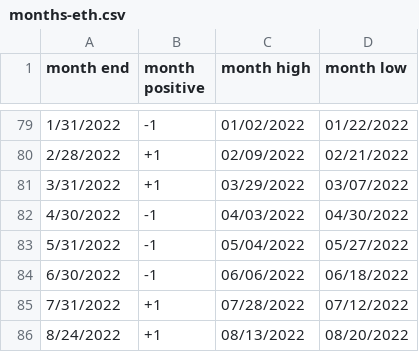
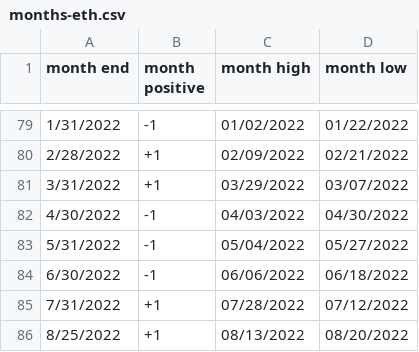
Before and after one commit to rhodey/dogecoin-lunar-investigation, a CSV file: assets/months-eth.csv, drawn as a sheet; only a part is shown, gaps mark what is left out.

Commit message:
update dataset.

```diff
--- a/assets/months-eth.csv
+++ b/assets/months-eth.csv
@@ -85,2 +85,2 @@ month end, month positive, month high, month low
 7/31/2022, +1, 07/28/2022, 07/12/2022
-8/24/2022, +1, 08/13/2022, 08/20/2022
+8/25/2022, +1, 08/13/2022, 08/20/2022
```
Also changed, not shown: 1 other file.
